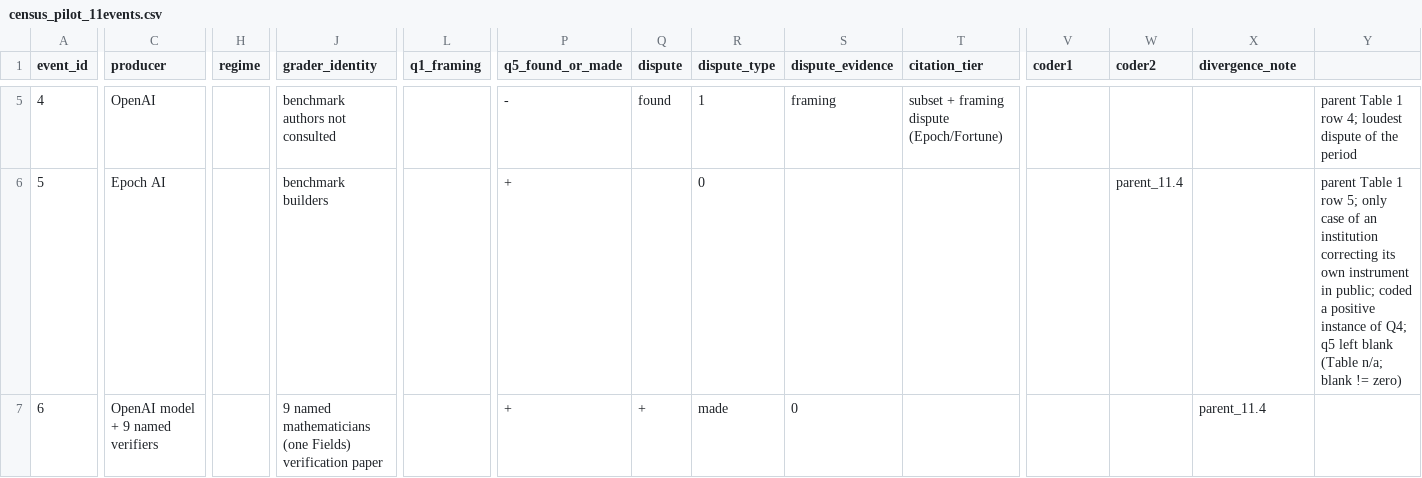
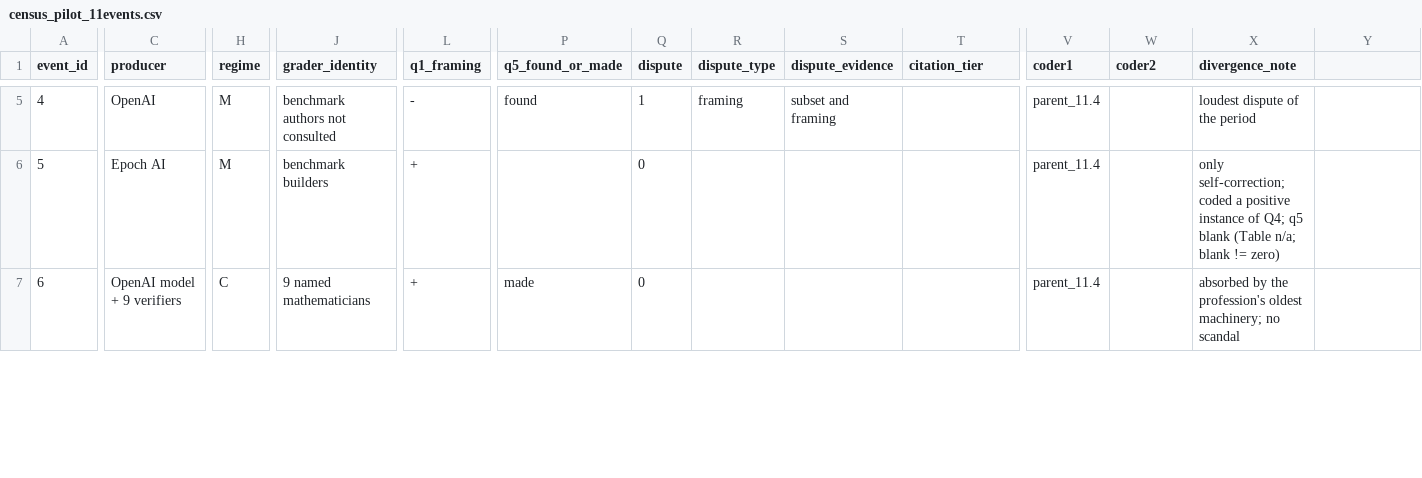
Before and after one commit to LengyanReader/gruel_cooking, a CSV file: math_clarification/essays/submission/census_pilot_11events.csv, drawn as a sheet; only a part is shown, gaps mark what is left out; the diff covers the shown part only; the diff names each change by its address in the sheet, - before the commit and + after, or states it on an @@ line.

Commit message:
math_clarification: §11.5 makes the 3/5 bin explicit; regenerate valid pilot CSV; add table1_tally check
- ai_and_math.md §11.5 (EN+zh): state the community-or-non-result bin so it reproduces from Table 1 (row 11 attribution episode, regime n/a, counted with the community stratum), matching the Comment's Fig.1 'CG+na' legend. No facts added.

- census_pilot_11events.csv: regenerate via csv.writer, fixing a committed column-misalignment that made regime/dispute fields shift; table1_tally now reproduces 1/6 and 3/5.

- checks/table1_tally.py: new machine-check that re-derives §11.5's two tallies from the pilot CSV; exit 0 iff they match.

- reader_edition.md rebuilt from the fixed source; figure1.pdf re-emitted (data unchanged).

Gates: build_reader --check PASS, refcheck 23/23 no-em-dash PASS, figure1 1/6 & 3/5 PASS, table1_tally PASS.

```diff
--- a/math_clarification/essays/submission/census_pilot_11events.csv
+++ b/math_clarification/essays/submission/census_pilot_11events.csv
-H5:H6 (regime): (empty)
+H5:H6 (regime): M
-L5 (q1_framing): (empty)
+L5 (q1_framing): -
-P5 (q5_found_or_made): -
+P5 (q5_found_or_made): found
-Q5 (dispute): found
+Q5 (dispute): 1
-R5 (dispute_type): 1
+R5 (dispute_type): framing
-S5 (dispute_evidence): framing
+S5 (dispute_evidence): subset and framing
-T5 (citation_tier): subset + framing dispute (Epoch/Fortune)
+T5 (citation_tier): (empty)
-V5:V7 (coder1): (empty)
+V5:V7 (coder1): parent_11.4
-X5 (divergence_note): (empty)
+X5 (divergence_note): loudest dispute of the period
-Y5: parent Table 1 row 4; loudest dispute of the period
+Y5: (empty)
-L6:L7 (q1_framing): (empty)
+L6:L7 (q1_framing): +
-P6 (q5_found_or_made): +
+P6 (q5_found_or_made): (empty)
-Q6 (dispute): (empty)
+Q6 (dispute): 0
-R6 (dispute_type): 0
+R6 (dispute_type): (empty)
-W6 (coder2): parent_11.4
+W6 (coder2): (empty)
-X6 (divergence_note): (empty)
+X6 (divergence_note): only self-correction; coded a positive instance of Q4; q5 blank (Table n/a; blank != zero)
-Y6: parent Table 1 row 5; only case of an institution correcting its own instrument in public; coded a positive instance of Q4; q5 left blank (Table n/a; blank != zero)
+Y6: (empty)
-C7 (producer): OpenAI model + 9 named verifiers
+C7 (producer): OpenAI model + 9 verifiers
-H7 (regime): (empty)
+H7 (regime): C
-J7 (grader_identity): 9 named mathematicians (one Fields) verification paper
+J7 (grader_identity): 9 named mathematicians
-P7 (q5_found_or_made): +
+P7 (q5_found_or_made): made
-Q7 (dispute): +
+Q7 (dispute): 0
-R7 (dispute_type): made
+R7 (dispute_type): (empty)
-S7 (dispute_evidence): 0
+S7 (dispute_evidence): (empty)
-X7 (divergence_note): parent_11.4
+X7 (divergence_note): absorbed by the profession's oldest machinery; no scandal
```
Also changed, not shown: 101 edited cells elsewhere in this file, 4 other files.
